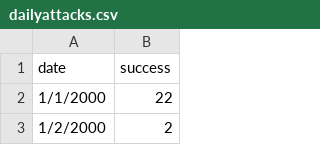
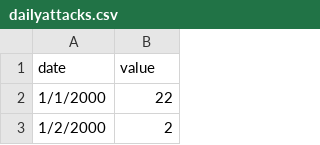
Before and after one commit to dereksov/global-terrorism-narrative-visualization, a CSV file: dailyattacks.csv, drawn as a sheet; only a part is shown.

```diff
--- a/dailyattacks.csv
+++ b/dailyattacks.csv
@@ -1,2 +1,2 @@
-date,success
+date,value
 1/1/2000,22
```
Also changed, not shown: 1 other file.
